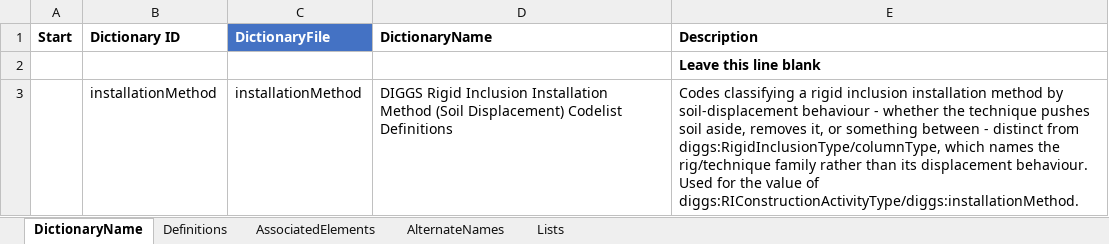
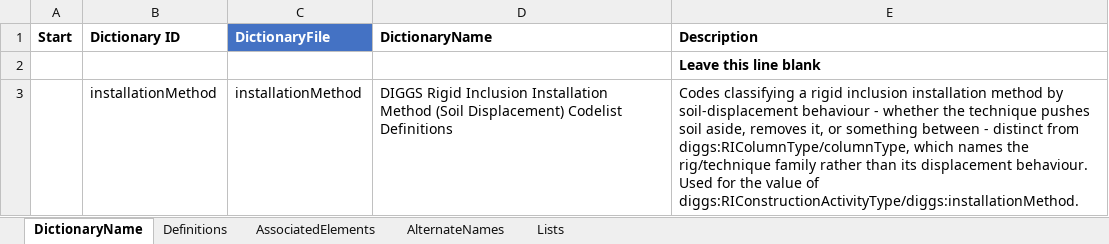
Before and after one commit to DIGGSml/def, an Excel workbook: Codelist Excel Files and Conversion Templates to XML/installationMethod.xlsx, sheet DictionaryName, drawn as a sheet; values as stored, in another font and other column widths than the file's, no borders; table styles not drawn; the diff names each change by its address in the sheet, - before the commit and + after, or states it on an @@ line.

```diff
--- a/Codelist Excel Files and Conversion Templates to XML/installationMethod.xlsx (sheet DictionaryName)
+++ b/Codelist Excel Files and Conversion Templates to XML/installationMethod.xlsx (sheet DictionaryName)
-E3 (Description): …distinct from diggs:RigidInclusionType/columnType, which names…
+E3 (Description): …distinct from diggs:RIColumnType/columnType, which names…
```
Also changed, not shown: Codelist Excel Files and Conversion Templates to XML/columnType.xlsx, Codelist Excel Files and Conversion Templates to XML/grout_inj_properties.xlsx, 5 other files.
